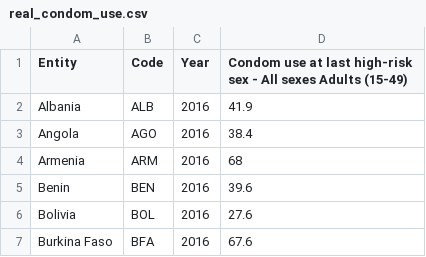
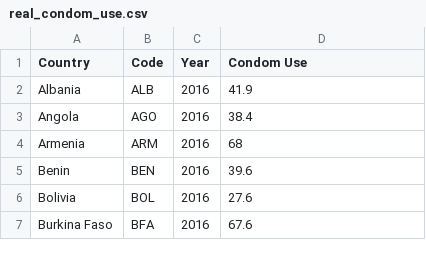
Before and after one commit to lshi0032/DataVisualisation, a CSV file: real_condom_use.csv, drawn as a sheet; only a part is shown.

Commit message:
Update real_condom_use.csv

```diff
--- a/real_condom_use.csv
+++ b/real_condom_use.csv
@@ -1,2 +1,2 @@
-Entity,Code,Year,Condom use at last high-risk sex - All sexes Adults (15-49)
+Country,Code,Year,Condom Use
 Albania,ALB,2016,41.9
```
